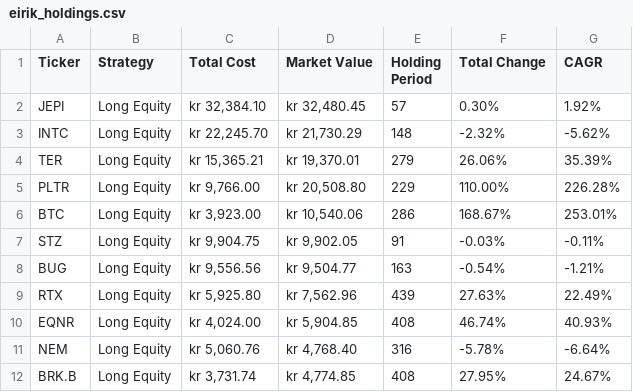
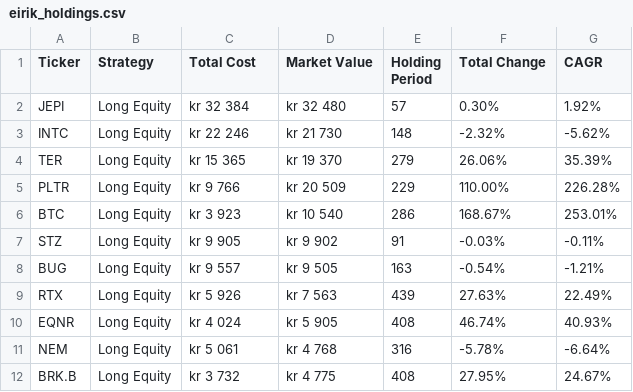
Before and after one commit to yungshkreli/msmf-website, a CSV file: inputs/eirik_holdings.csv, drawn as a sheet.

Commit message:
Update eirik_holdings.csv

```diff
--- a/inputs/eirik_holdings.csv
+++ b/inputs/eirik_holdings.csv
@@ -1,12 +1,12 @@
 Ticker,Strategy,Total Cost,Market Value,Holding Period,Total Change,CAGR
-JEPI,Long Equity,"kr 32,384.10","kr 32,480.45",57,0.30%,1.92%
-INTC,Long Equity,"kr 22,245.70","kr 21,730.29",148,-2.32%,-5.62%
-TER,Long Equity,"kr 15,365.21","kr 19,370.01",279,26.06%,35.39%
-PLTR,Long Equity,"kr 9,766.00","kr 20,508.80",229,110.00%,226.28%
-BTC,Long Equity,"kr 3,923.00","kr 10,540.06",286,168.67%,253.01%
-STZ,Long Equity,"kr 9,904.75","kr 9,902.05",91,-0.03%,-0.11%
-BUG,Long Equity,"kr 9,556.56","kr 9,504.77",163,-0.54%,-1.21%
-RTX,Long Equity,"kr 5,925.80","kr 7,562.96",439,27.63%,22.49%
-EQNR,Long Equity,"kr 4,024.00","kr 5,904.85",408,46.74%,40.93%
-NEM,Long Equity,"kr 5,060.76","kr 4,768.40",316,-5.78%,-6.64%
-BRK.B,Long Equity,"kr 3,731.74","kr 4,774.85",408,27.95%,24.67%
+JEPI,Long Equity, kr  32 384, kr  32 480,57,0.30%,1.92%
+INTC,Long Equity, kr  22 246, kr  21 730,148,-2.32%,-5.62%
+TER,Long Equity, kr  15 365, kr  19 370,279,26.06%,35.39%
+PLTR,Long Equity, kr  9 766, kr  20 509,229,110.00%,226.28%
+BTC,Long Equity, kr  3 923, kr  10 540,286,168.67%,253.01%
+STZ,Long Equity, kr  9 905, kr  9 902,91,-0.03%,-0.11%
+BUG,Long Equity, kr  9 557, kr  9 505,163,-0.54%,-1.21%
+RTX,Long Equity, kr  5 926, kr  7 563,439,27.63%,22.49%
+EQNR,Long Equity, kr  4 024, kr  5 905,408,46.74%,40.93%
+NEM,Long Equity, kr  5 061, kr  4 768,316,-5.78%,-6.64%
+BRK.B,Long Equity, kr  3 732, kr  4 775,408,27.95%,24.67%
```
